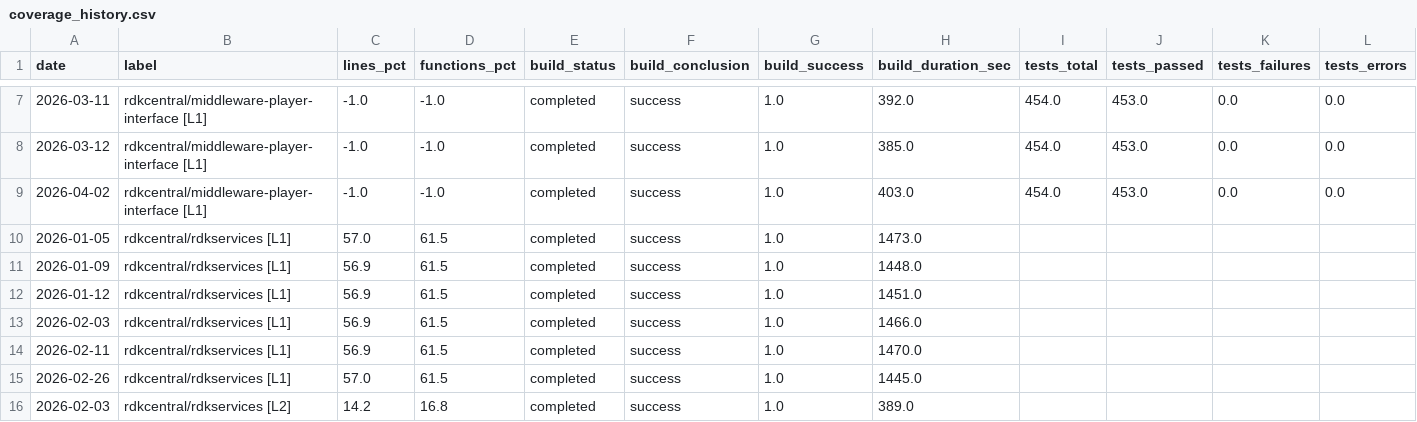
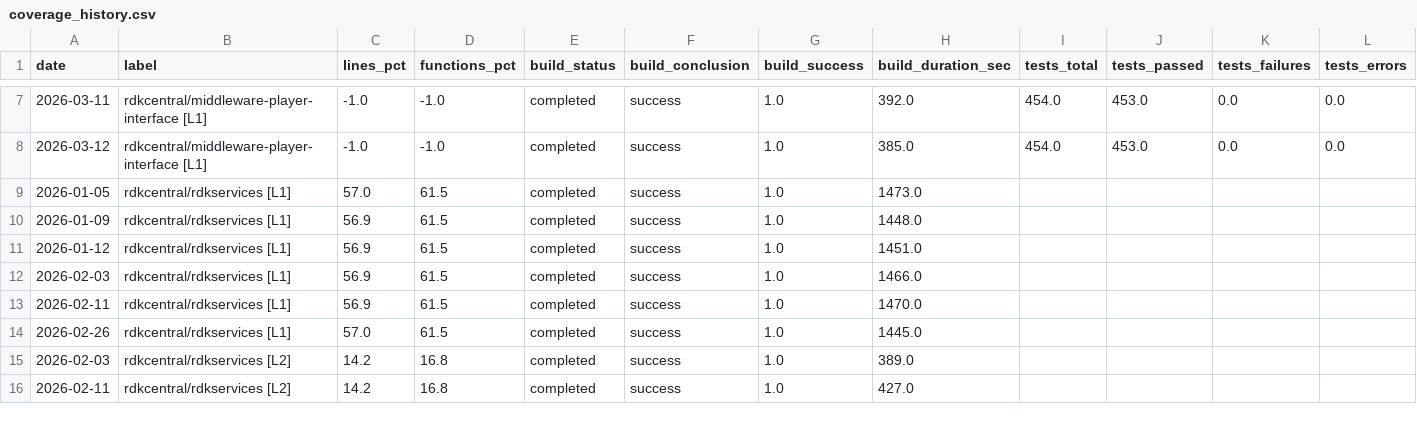
Before and after one commit to RajaLucy/Heat_Map, a CSV file: docs/coverage_history.csv, drawn as a sheet; only a part is shown, gaps mark what is left out; the shorter side is filled out with more unchanged rows; rows hold the shown columns only; the diff names each change by its address in the sheet, - before the commit and + after, or states it on an @@ line.

```diff
--- a/docs/coverage_history.csv
+++ b/docs/coverage_history.csv
-row 9: 2026-04-02 | rdkcentral/middleware-player-interface [L1] | -1.0 | -1.0 | completed | success | 1.0 | 403.0 | 454.0 | 453.0 | 0.0 | 0.0
```
Also changed, not shown: 2 other files.
